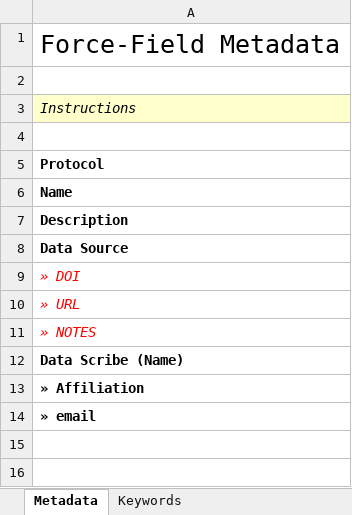
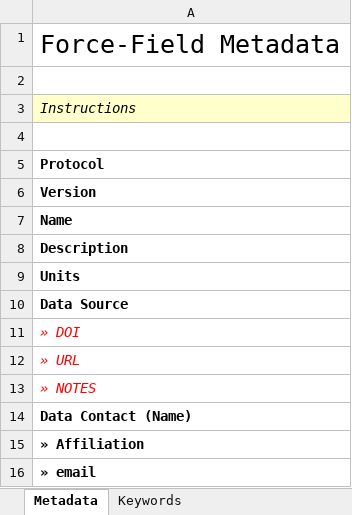
Before and after one commit to usnistgov/WebFF-Documentation, an Excel workbook: XML/Atomistic-Class2/WebFF-Class2-DataTemplate.xlsx, sheet Metadata, drawn as a sheet; values as stored, in another font and other column widths than the file's, no borders; addresses are those after the commit; the diff names each change by its address in the sheet, - before the commit and + after, or states it on an @@ line.

Commit message:
Changes to schema are now reflected in the Excel templates and WebFF.py

```diff
--- a/XML/Atomistic-Class2/WebFF-Class2-DataTemplate.xlsx (sheet Metadata)
+++ b/XML/Atomistic-Class2/WebFF-Class2-DataTemplate.xlsx (sheet Metadata)
+row 6: Version
+row 9: Units
-A14: Data Scribe (Name)
+A14: Data Contact (Name)
```
Also changed, not shown: XML/Atomistic-Class1/WebFF-Class1-DataTemplate.xlsx, XML/Coarse-Grained/WebFF-CoarseGrained-DataTemplate.xlsx, 2 other files.
